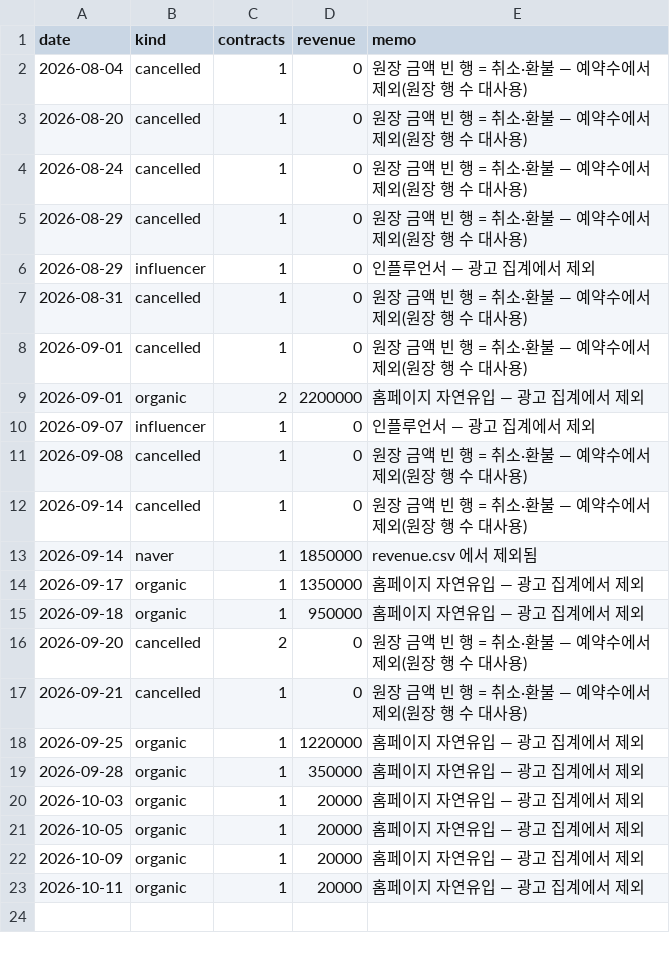
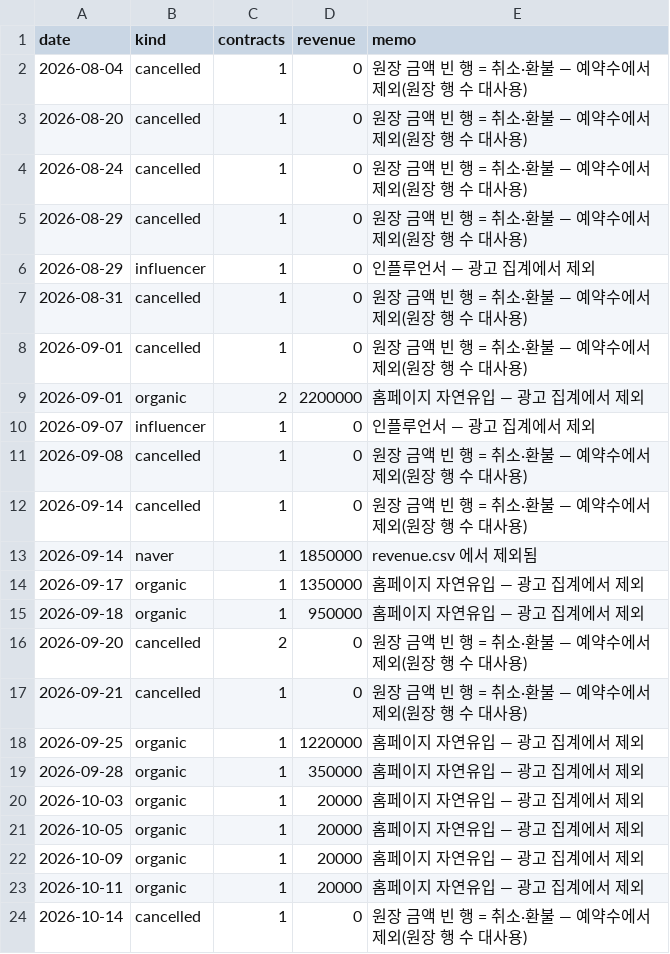
Before and after one commit to fgih304-netizen/fgih304-netizen.github.io, a CSV file: non_ad_revenue.csv, drawn as a sheet; the diff names each change by its address in the sheet, - before the commit and + after, or states it on an @@ line.

Commit message:
deploy: 2026-10-14 10:28

```diff
--- a/non_ad_revenue.csv
+++ b/non_ad_revenue.csv
+row 24: 2026-10-14 | cancelled | 1 | 0 | 원장 금액 빈 행 = 취소·환불 — 예약수에서 제외(원장 행 수 대사용)
```
